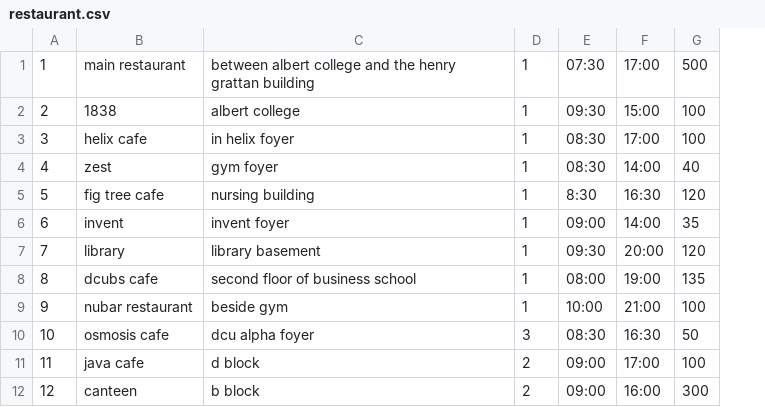
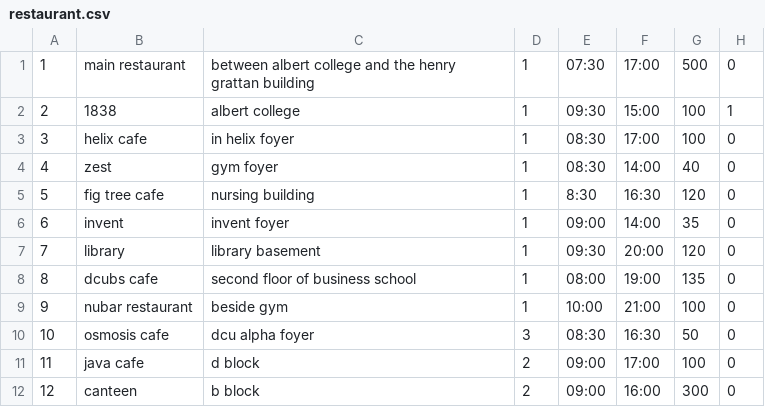
Before and after one commit to KosmosUniverse/EatAtDCU, a CSV file: data/restaurant.csv, drawn as a sheet; the diff names each change by its address in the sheet, - before the commit and + after, or states it on an @@ line.

```diff
--- a/data/restaurant.csv
+++ b/data/restaurant.csv
+column H, rows 1-12: 0 | 1 | 0 | 0 | 0 | 0 | 0 | 0 | 0 | 0 | 0 | 0
```
Also changed, not shown: 3 other files.
